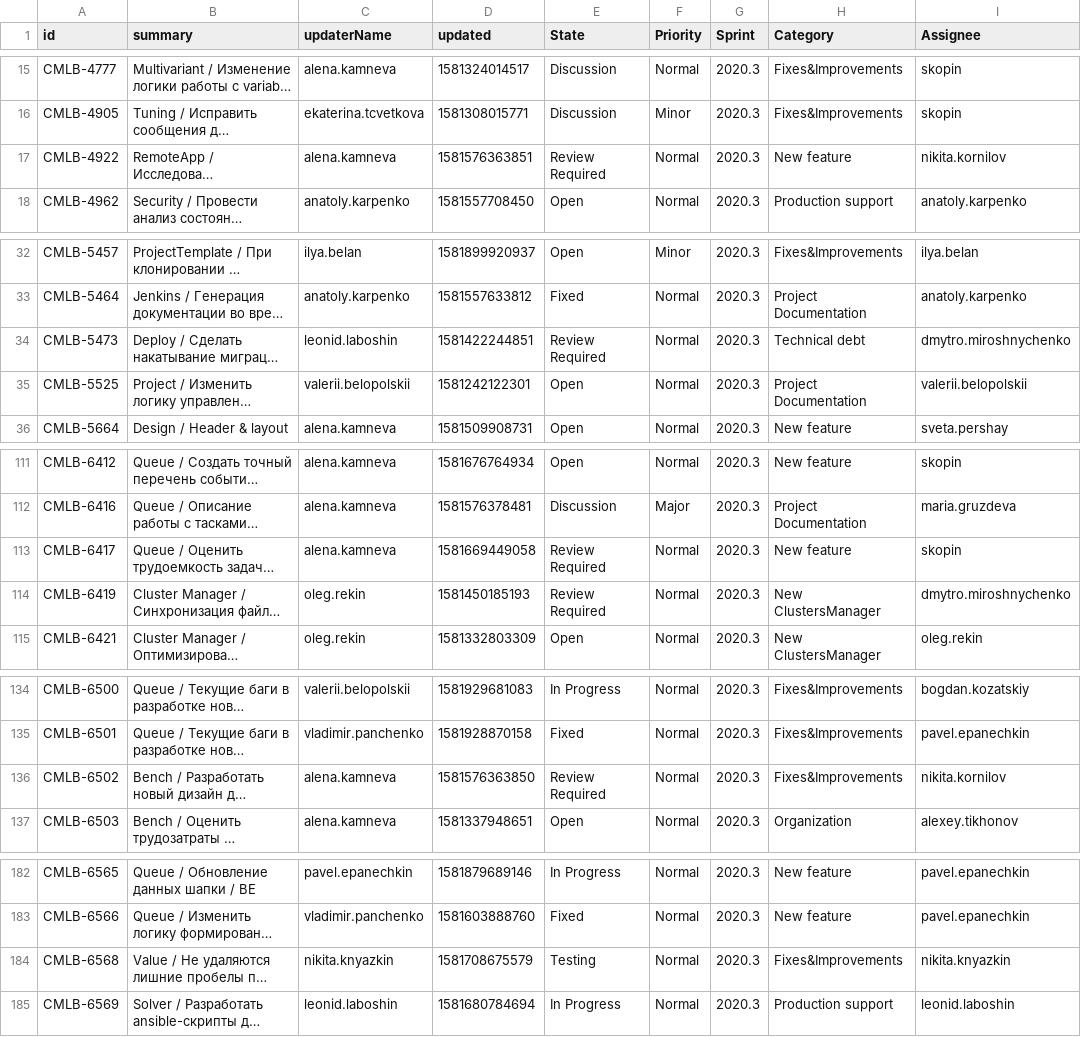
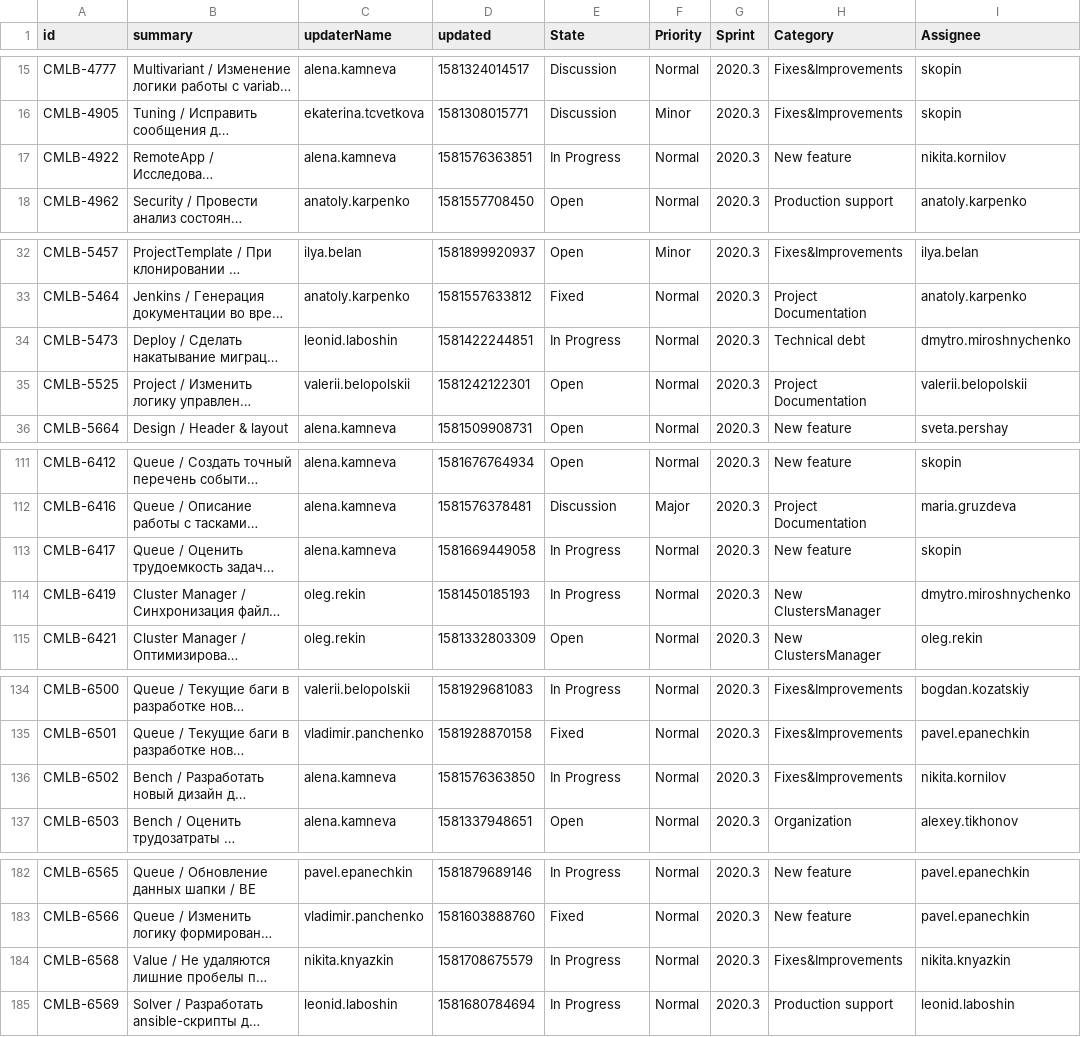
Before and after one commit to laboshinl/tips, a CSV file: issues_2020-02-17.csv, drawn as a sheet; only a part is shown, gaps mark what is left out; long unchanged cells end in …; the diff covers the shown part only; the diff names each change by its address in the sheet, - before the commit and + after, or states it on an @@ line.

```diff
--- a/issues_2020-02-17.csv
+++ b/issues_2020-02-17.csv
-E17 (State): Review Required
+E17 (State): In Progress
-E34 (State): Review Required
+E34 (State): In Progress
-E113:E114 (State): Review Required
+E113:E114 (State): In Progress
-E136 (State): Review Required
+E136 (State): In Progress
-E184 (State): Testing
+E184 (State): In Progress
```
Also changed, not shown: 1 added row and 34 edited cells elsewhere in this file.
